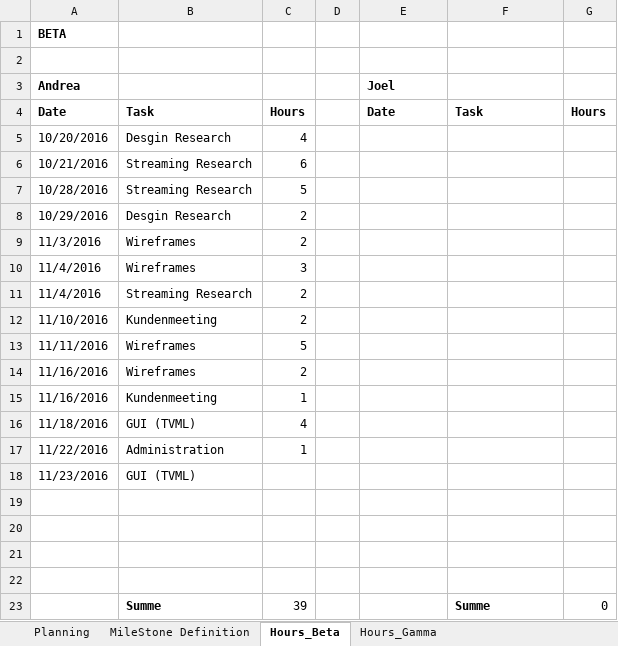
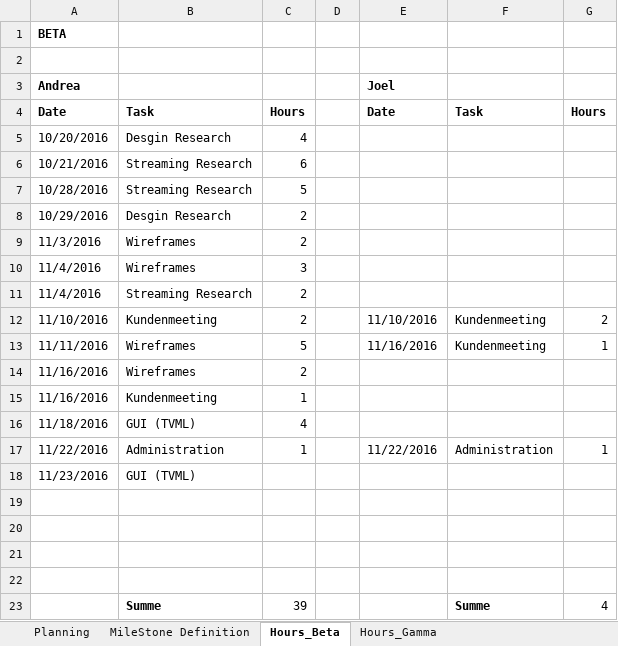
Before and after one commit to AndreaZirn/IP-5_AppleTV, an Excel workbook: PM/Planning_IP-516vt_AppleTVApp4.xlsx, sheet Hours_Beta, drawn as a sheet; values as stored, in another font and other column widths than the file's, no borders; the diff names each change by its address in the sheet, - before the commit and + after, or states it on an @@ line.

Commit message:
added details

```diff
--- a/PM/Planning_IP-516vt_AppleTVApp4.xlsx (sheet Hours_Beta)
+++ b/PM/Planning_IP-516vt_AppleTVApp4.xlsx (sheet Hours_Beta)
-E12 (Joel): (empty)
+E12 (Joel): 11/10/2016
-F12:F13: (empty)
+F12:F13: Kundenmeeting
-G12: (empty)
+G12: 2
-E13 (Joel): (empty)
+E13 (Joel): 11/16/2016
-G13: (empty)
+G13: 1
-E17 (Joel): (empty)
+E17 (Joel): 11/22/2016
-F17: (empty)
+F17: Administration
-G17: (empty)
+G17: 1
-G23: 0
+G23: 4
```
Also changed, not shown: sheet Planning.
